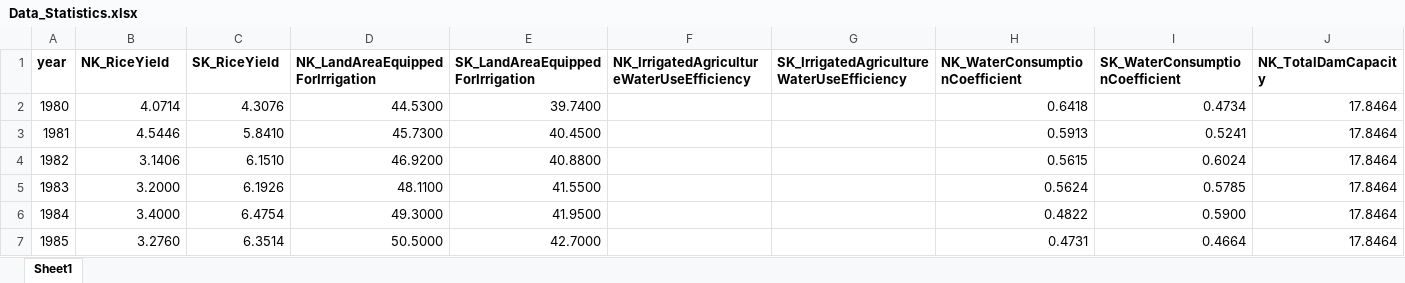
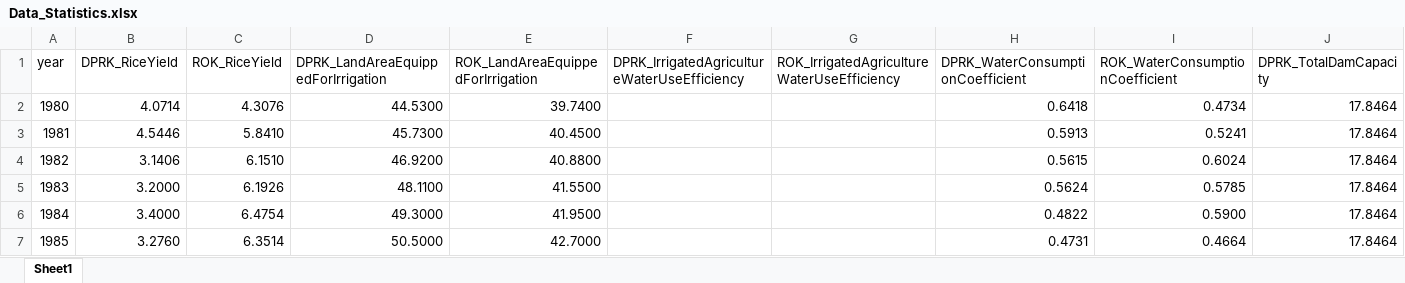
Before and after one commit to QiangHHZ/Sanctions-Drought-Korea, an Excel workbook: Data_Statistics.xlsx, sheet Sheet1, drawn as a sheet; only a part is shown; values as stored, in another font and other column widths than the file's, no borders; the diff covers the shown part only; the diff names each change by its address in the sheet, - before the commit and + after, or states it on an @@ line.

```diff
--- a/Data_Statistics.xlsx (sheet Sheet1)
+++ b/Data_Statistics.xlsx (sheet Sheet1)
-A1:J1 bold: on
+A1:J1 bold: off
-B1: NK_RiceYield
+B1: DPRK_RiceYield
-C1: SK_RiceYield
+C1: ROK_RiceYield
-D1: NK_LandAreaEquippedForIrrigation
+D1: DPRK_LandAreaEquippedForIrrigation
-E1: SK_LandAreaEquippedForIrrigation
+E1: ROK_LandAreaEquippedForIrrigation
-F1: NK_IrrigatedAgricultureWaterUseEfficiency
+F1: DPRK_IrrigatedAgricultureWaterUseEfficiency
-G1: SK_IrrigatedAgricultureWaterUseEfficiency
+G1: ROK_IrrigatedAgricultureWaterUseEfficiency
-H1: NK_WaterConsumptionCoefficient
+H1: DPRK_WaterConsumptionCoefficient
-I1: SK_WaterConsumptionCoefficient
+I1: ROK_WaterConsumptionCoefficient
-J1: NK_TotalDamCapacity
+J1: DPRK_TotalDamCapacity
```
Also changed, not shown: 44 edited cells and cell formats elsewhere in this sheet, Data_Statistics_UnitInfo.xlsx, 2 other files.
